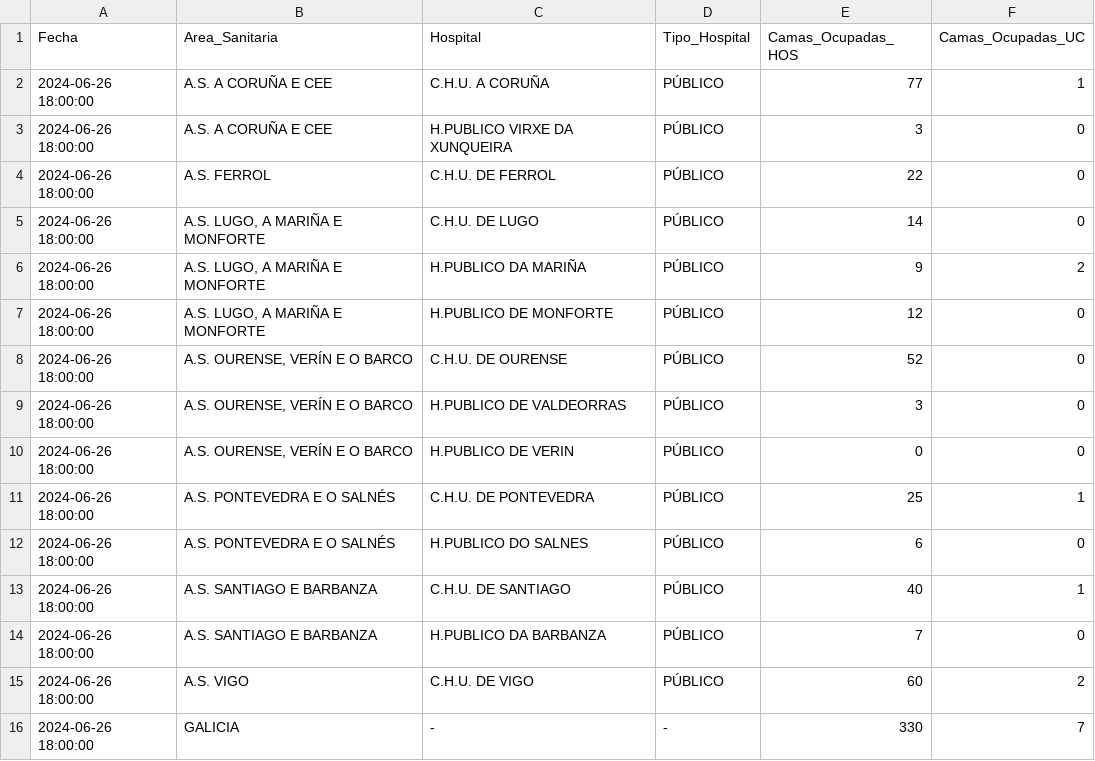
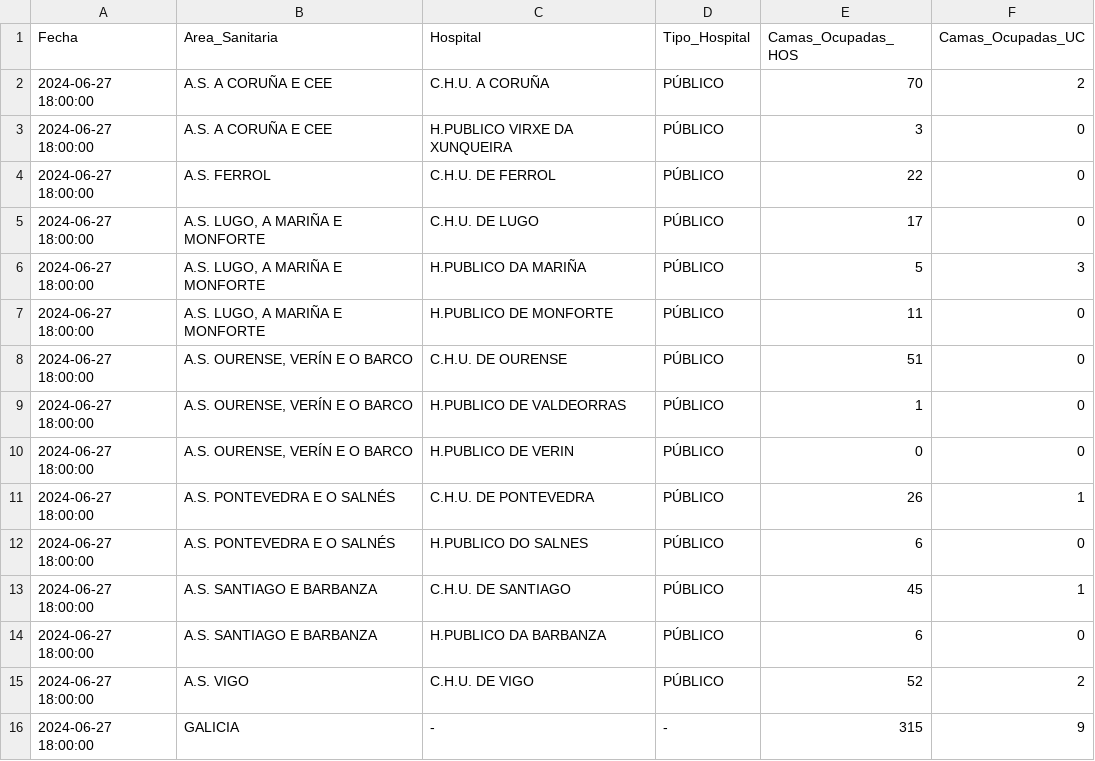
Before and after one commit to jjelosua/sergas-covid19-data, a CSV file: OcupacionCamasHospital.csv, drawn as a sheet.

```diff
--- a/OcupacionCamasHospital.csv
+++ b/OcupacionCamasHospital.csv
@@ -1,16 +1,16 @@
 Fecha,Area_Sanitaria,Hospital,Tipo_Hospital,Camas_Ocupadas_HOS,Camas_Ocupadas_UC
-2024-06-26 18:00:00,"A.S. A CORUÑA E CEE","C.H.U. A CORUÑA","PÚBLICO","77","1"
-2024-06-26 18:00:00,"A.S. A CORUÑA E CEE","H.PUBLICO VIRXE DA XUNQUEIRA","PÚBLICO","3","0"
-2024-06-26 18:00:00,"A.S. FERROL","C.H.U. DE FERROL","PÚBLICO","22","0"
-2024-06-26 18:00:00,"A.S. LUGO, A MARIÑA E MONFORTE","C.H.U. DE LUGO","PÚBLICO","14","0"
-2024-06-26 18:00:00,"A.S. LUGO, A MARIÑA E MONFORTE","H.PUBLICO DA MARIÑA","PÚBLICO","9","2"
-2024-06-26 18:00:00,"A.S. LUGO, A MARIÑA E MONFORTE","H.PUBLICO DE MONFORTE","PÚBLICO","12","0"
-2024-06-26 18:00:00,"A.S. OURENSE, VERÍN E O BARCO","C.H.U. DE OURENSE","PÚBLICO","52","0"
-2024-06-26 18:00:00,"A.S. OURENSE, VERÍN E O BARCO","H.PUBLICO DE VALDEORRAS","PÚBLICO","3","0"
-2024-06-26 18:00:00,"A.S. OURENSE, VERÍN E O BARCO","H.PUBLICO DE VERIN","PÚBLICO","0","0"
-2024-06-26 18:00:00,"A.S. PONTEVEDRA E O SALNÉS","C.H.U. DE PONTEVEDRA","PÚBLICO","25","1"
-2024-06-26 18:00:00,"A.S. PONTEVEDRA E O SALNÉS","H.PUBLICO DO SALNES","PÚBLICO","6","0"
-2024-06-26 18:00:00,"A.S. SANTIAGO E BARBANZA","C.H.U. DE SANTIAGO","PÚBLICO","40","1"
-2024-06-26 18:00:00,"A.S. SANTIAGO E BARBANZA","H.PUBLICO DA BARBANZA","PÚBLICO","7","0"
-2024-06-26 18:00:00,"A.S. VIGO","C.H.U. DE VIGO","PÚBLICO","60","2"
-2024-06-26 18:00:00,"GALICIA","-","-","330","7"
+2024-06-27 18:00:00,"A.S. A CORUÑA E CEE","C.H.U. A CORUÑA","PÚBLICO","70","2"
+2024-06-27 18:00:00,"A.S. A CORUÑA E CEE","H.PUBLICO VIRXE DA XUNQUEIRA","PÚBLICO","3","0"
+2024-06-27 18:00:00,"A.S. FERROL","C.H.U. DE FERROL","PÚBLICO","22","0"
+2024-06-27 18:00:00,"A.S. LUGO, A MARIÑA E MONFORTE","C.H.U. DE LUGO","PÚBLICO","17","0"
+2024-06-27 18:00:00,"A.S. LUGO, A MARIÑA E MONFORTE","H.PUBLICO DA MARIÑA","PÚBLICO","5","3"
+2024-06-27 18:00:00,"A.S. LUGO, A MARIÑA E MONFORTE","H.PUBLICO DE MONFORTE","PÚBLICO","11","0"
+2024-06-27 18:00:00,"A.S. OURENSE, VERÍN E O BARCO","C.H.U. DE OURENSE","PÚBLICO","51","0"
+2024-06-27 18:00:00,"A.S. OURENSE, VERÍN E O BARCO","H.PUBLICO DE VALDEORRAS","PÚBLICO","1","0"
+2024-06-27 18:00:00,"A.S. OURENSE, VERÍN E O BARCO","H.PUBLICO DE VERIN","PÚBLICO","0","0"
+2024-06-27 18:00:00,"A.S. PONTEVEDRA E O SALNÉS","C.H.U. DE PONTEVEDRA","PÚBLICO","26","1"
+2024-06-27 18:00:00,"A.S. PONTEVEDRA E O SALNÉS","H.PUBLICO DO SALNES","PÚBLICO","6","0"
+2024-06-27 18:00:00,"A.S. SANTIAGO E BARBANZA","C.H.U. DE SANTIAGO","PÚBLICO","45","1"
+2024-06-27 18:00:00,"A.S. SANTIAGO E BARBANZA","H.PUBLICO DA BARBANZA","PÚBLICO","6","0"
+2024-06-27 18:00:00,"A.S. VIGO","C.H.U. DE VIGO","PÚBLICO","52","2"
+2024-06-27 18:00:00,"GALICIA","-","-","315","9"
```
Also changed, not shown: ActivosCuradosFallecidos.csv, PorcentajeInfeccionesPorFecha.csv, 1 other file.
